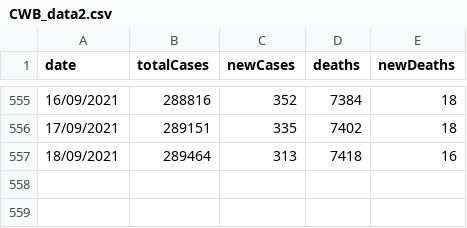
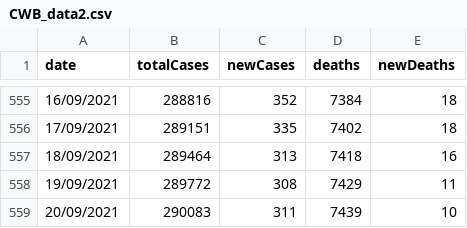
Before and after one commit to Bmottan/COVID_data_comp, a CSV file: Import Data/CWB_data2.csv, drawn as a sheet; only a part is shown, gaps mark what is left out.

```diff
--- a/Import Data/CWB_data2.csv
+++ b/Import Data/CWB_data2.csv
@@ -557 +557,3 @@ date,totalCases,newCases,deaths,newDeaths
 18/09/2021,289464,313,7418,16
+19/09/2021,289772,308,7429,11
+20/09/2021,290083,311,7439,10
```
Also changed, not shown: 3 other files.
